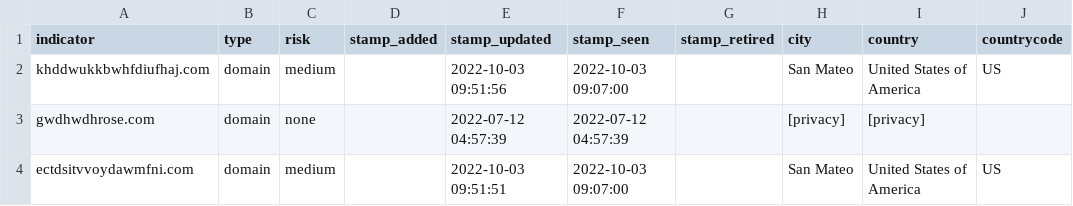
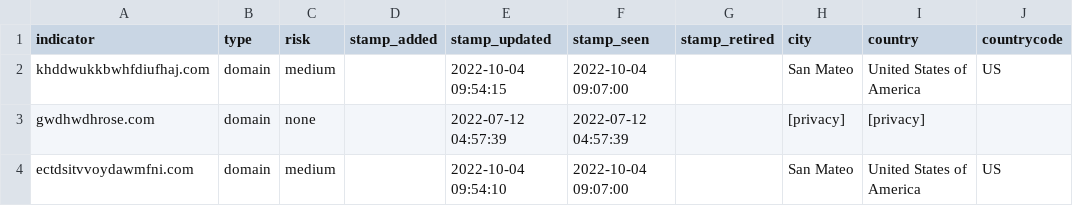
Before and after one commit to idunno101/Hosts_That_idunno, a CSV file: fetch-api-data-action/35.231.151.7_kryptos.csv, drawn as a sheet; only a part is shown; the diff names each change by its address in the sheet, - before the commit and + after, or states it on an @@ line.

```diff
--- a/fetch-api-data-action/35.231.151.7_kryptos.csv
+++ b/fetch-api-data-action/35.231.151.7_kryptos.csv
-E2 (stamp_updated): 2022-10-03 09:51:56
+E2 (stamp_updated): 2022-10-04 09:54:15
-F2 (stamp_seen): 2022-10-03 09:07:00
+F2 (stamp_seen): 2022-10-04 09:07:00
-E4 (stamp_updated): 2022-10-03 09:51:51
+E4 (stamp_updated): 2022-10-04 09:54:10
-F4 (stamp_seen): 2022-10-03 09:07:00
+F4 (stamp_seen): 2022-10-04 09:07:00
```
